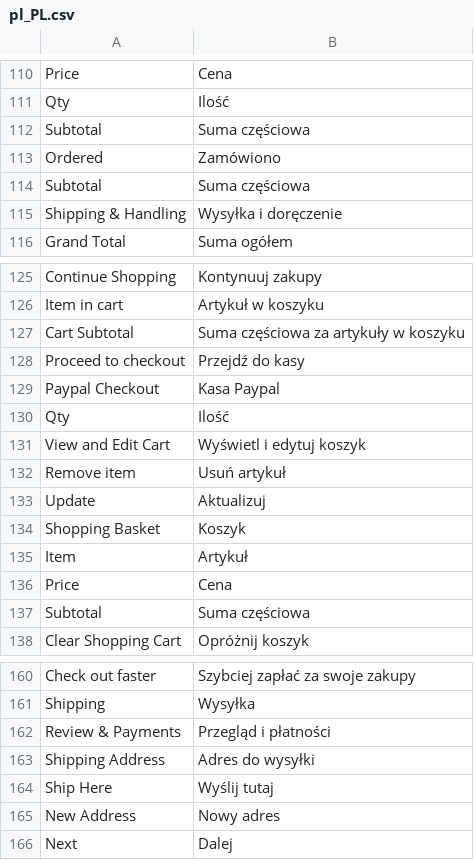
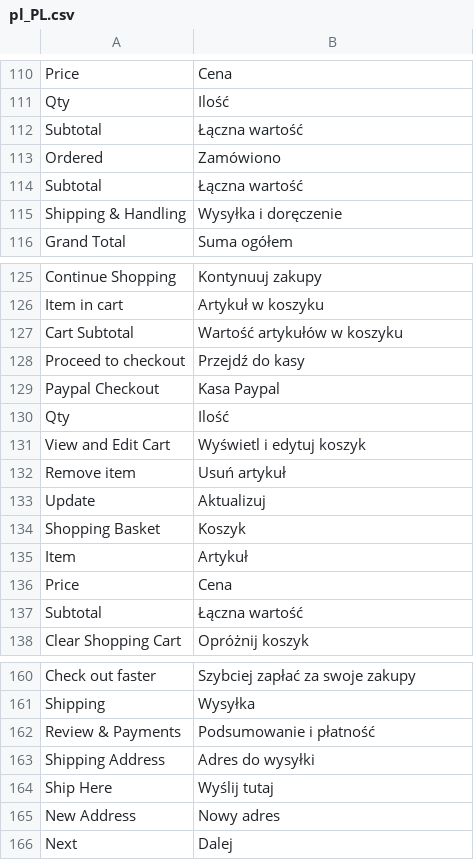
Before and after one commit to mobally/WOWCHER, a CSV file: app/design/frontend/wowcher/default/i18n/pl_PL.csv, drawn as a sheet; only a part is shown, gaps mark what is left out.

Commit message:
translation changes for pl store

```diff
--- a/app/design/frontend/wowcher/default/i18n/pl_PL.csv
+++ b/app/design/frontend/wowcher/default/i18n/pl_PL.csv
@@ -111,5 +111,5 @@
 "Qty","Ilość"
-"Subtotal","Suma częściowa"
+"Subtotal","Łączna wartość"
 "Ordered","Zamówiono"
-"Subtotal","Suma częściowa"
+"Subtotal","Łączna wartość"
 "Shipping & Handling","Wysyłka i doręczenie"
@@ -126,3 +126,3 @@
 "Item in cart","Artykuł w koszyku"
-"Cart Subtotal","Suma częściowa za artykuły w koszyku"
+"Cart Subtotal","Wartość artykułów w koszyku"
 "Proceed to checkout","Przejdź do kasy"
@@ -136,3 +136,3 @@
 "Price","Cena"
-"Subtotal","Suma częściowa"
+"Subtotal","Łączna wartość"
 "Clear Shopping Cart","Opróżnij koszyk"
@@ -161,3 +161,3 @@
 "Shipping","Wysyłka"
-"Review & Payments","Przegląd i płatności"
+"Review & Payments","Podsumowanie i płatność"
 "Shipping Address","Adres do wysyłki"
```
Also changed, not shown: 3 other files.
